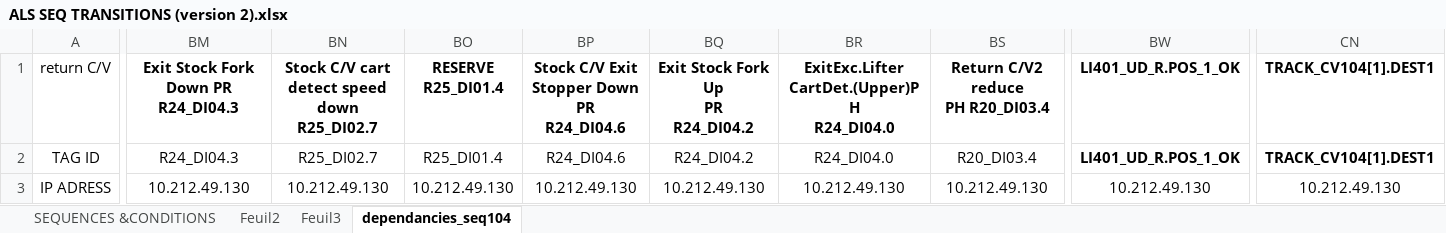
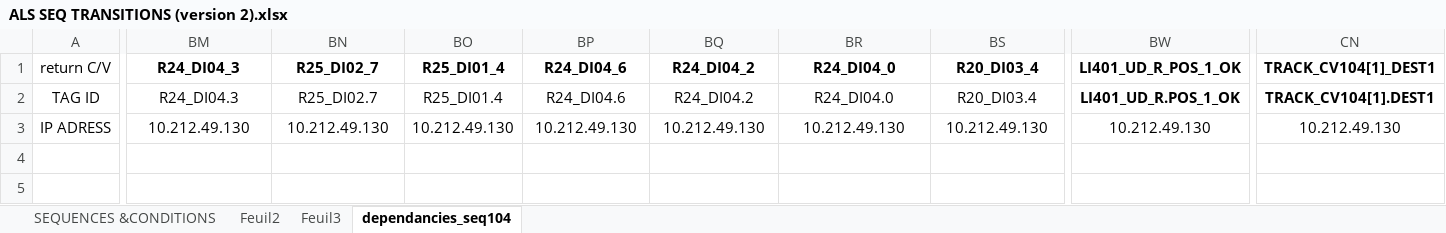
Before and after one commit to Ayoub-Bellouch/KE-L1-ALS-Sequences-auto-Controle, an Excel workbook: dependencies/ALS SEQ TRANSITIONS (version 2).xlsx, sheet dependancies_seq104, drawn as a sheet; only a part is shown, gaps mark what is left out; values as stored, in another font and other column widths than the file's, no borders; table styles not drawn; ↵ is a line break in a cell; the diff covers the shown part only; the diff names each change by its address in the sheet, - before the commit and + after, or states it on an @@ line.

Commit message:
excel edit

```diff
--- a/dependencies/ALS SEQ TRANSITIONS (version 2).xlsx (sheet dependancies_seq104)
+++ b/dependencies/ALS SEQ TRANSITIONS (version 2).xlsx (sheet dependancies_seq104)
-BM1: Exit Stock Fork Down PR ↵ R24_DI04.3
+BM1: R24_DI04_3
-BN1: Stock C/V cart ↵ detect speed down ↵ R25_DI02.7
+BN1: R25_DI02_7
-BO1: RESERVE ↵ R25_DI01.4
+BO1: R25_DI01_4
-BP1: Stock C/V Exit ↵ Stopper Down PR ↵ R24_DI04.6
+BP1: R24_DI04_6
-BQ1: Exit Stock Fork Up ↵ PR ↵ R24_DI04.2
+BQ1: R24_DI04_2
-BR1: ExitExc.Lifter ↵ CartDet.(Upper)PH ↵ R24_DI04.0
+BR1: R24_DI04_0
-BS1: Return C/V2 reduce ↵ PH R20_DI03.4
+BS1: R20_DI03_4
-BW1: LI401_UD_R.POS_1_OK
+BW1: LI401_UD_R_POS_1_OK
-CN1: TRACK_CV104[1].DEST1
+CN1: TRACK_CV104[1]_DEST1
```
Also changed, not shown: 9 edited cells elsewhere in this sheet.
